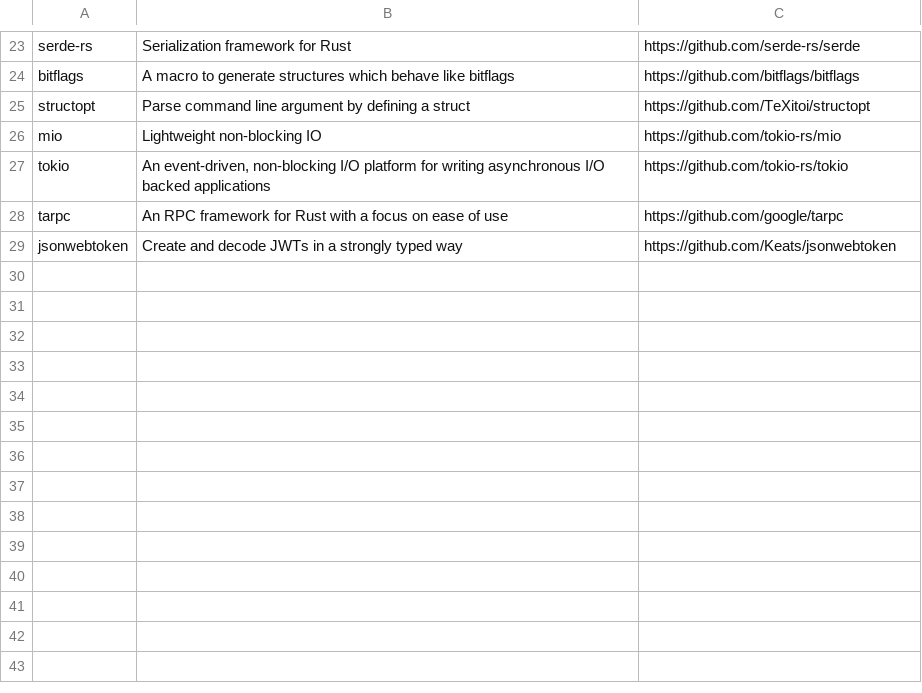
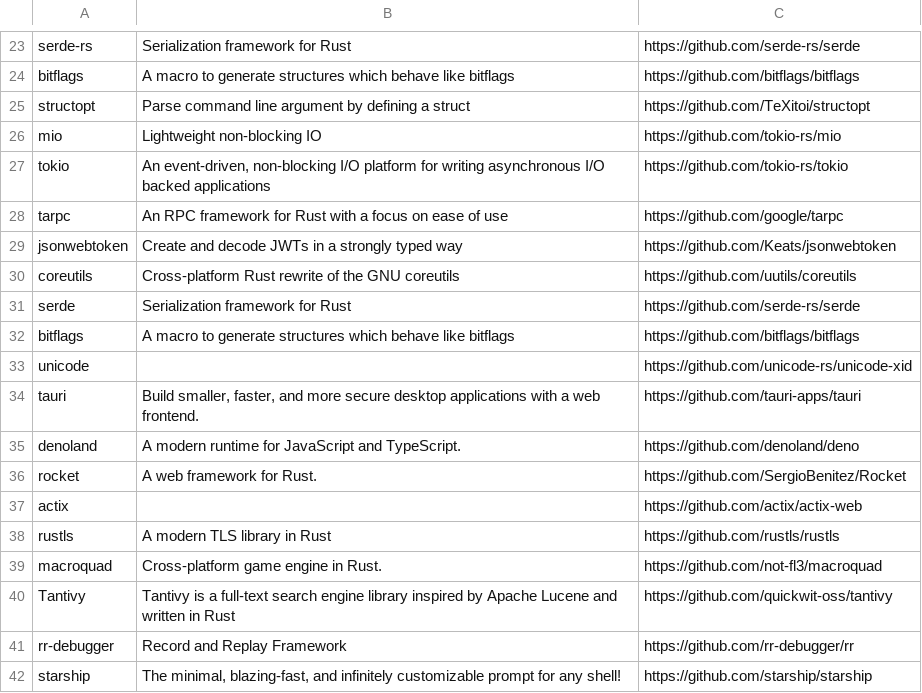
Before and after one commit to codota/tabnine-rust-community-model, a CSV file: repos.csv, drawn as a sheet; only a part is shown, gaps mark what is left out; the diff names each change by its address in the sheet, - before the commit and + after, or states it on an @@ line.

Commit message:
Update repos.csv

```diff
--- a/repos.csv
+++ b/repos.csv
+row 30: coreutils | Cross-platform Rust rewrite of the GNU coreutils | https://github.com/uutils/coreutils
+row 31: serde | Serialization framework for Rust | https://github.com/serde-rs/serde
+row 32: bitflags | A macro to generate structures which behave like bitflags | https://github.com/bitflags/bitflags
+row 33: unicode |  | https://github.com/unicode-rs/unicode-xid
+row 34: tauri | Build smaller, faster, and more secure desktop applications with a web frontend. | https://github.com/tauri-apps/tauri
+row 35: denoland | A modern runtime for JavaScript and TypeScript. | https://github.com/denoland/deno
+row 36: rocket | A web framework for Rust. | https://github.com/SergioBenitez/Rocket
+row 37: actix |  | https://github.com/actix/actix-web
+row 38: rustls | A modern TLS library in Rust | https://github.com/rustls/rustls
+row 39: macroquad | Cross-platform game engine in Rust. | https://github.com/not-fl3/macroquad
+row 40: Tantivy | Tantivy is a full-text search engine library inspired by Apache Lucene and written in Rust | https://github.com/quickwit-oss/tantivy
+row 41: rr-debugger | Record and Replay Framework | https://github.com/rr-debugger/rr
+row 42: starship | The minimal, blazing-fast, and infinitely customizable prompt for any shell! | https://github.com/starship/starship
```
